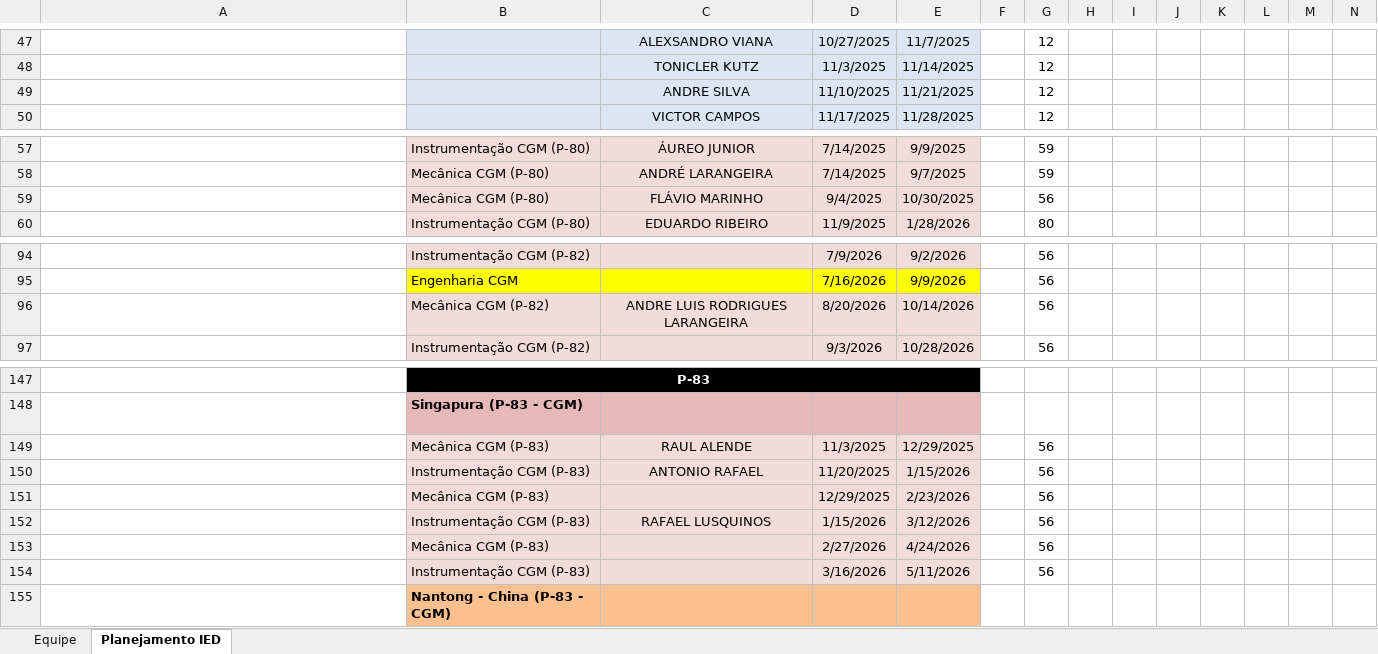
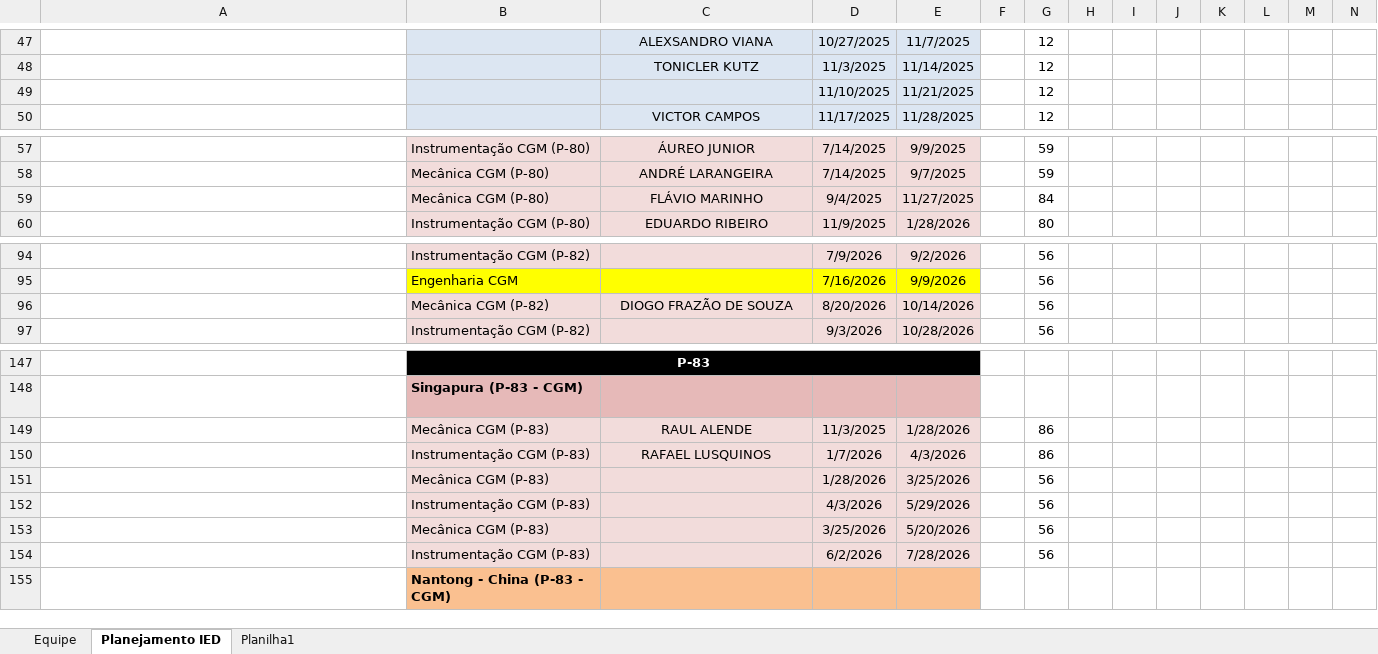
Before and after one commit to viniciussduarte/gantt_disp, an Excel workbook: Planejamento Estaleiro.xlsx, sheet Planejamento IED, drawn as a sheet; only a part is shown, gaps mark what is left out; long unchanged cells end in …; values as stored, in another font and other column widths than the file's, no borders; conditional formats not drawn; removed rows and columns are numbered as before the commit, all else as after; rows hold the shown columns only; the diff names each change by its address in the sheet, - before the commit and + after, or states it on an @@ line.

```diff
--- a/Planejamento Estaleiro.xlsx (sheet Planejamento IED)
+++ b/Planejamento Estaleiro.xlsx (sheet Planejamento IED)
+sheet tab: Planilha1
-C49: ANDRE SILVA
+C49: (empty)
-E59: 10/30/2025
+E59: 11/27/2025
-G59: 56
+G59: 84
-C96: ANDRE LUIS RODRIGUES LARANGEIRA
+C96: DIOGO FRAZÃO DE SOUZA
-E149: 12/29/2025
+E149: 1/28/2026
-G149: 56
+G149: 86
-row 150:  | Instrumentação CGM (P-83) | ANTONIO RAFAEL | 11/20/2025 | 1/15/2026 |  | 56
+row 150:  | Instrumentação CGM (P-83) | RAFAEL LUSQUINOS | 1/7/2026 | 4/3/2026 |  | 86
-D151: 12/29/2025
+D151: 1/28/2026
-E151: 2/23/2026
+E151: 3/25/2026
-C152: RAFAEL LUSQUINOS
+C152: (empty)
-D152: 1/15/2026
+D152: 4/3/2026
-E152: 3/12/2026
+E152: 5/29/2026
-D153: 2/27/2026
+D153: 3/25/2026
-E153: 4/24/2026
+E153: 5/20/2026
-D154: 3/16/2026
+D154: 6/2/2026
-E154: 5/11/2026
+E154: 7/28/2026
```
Also changed, not shown: sheet Equipe, Planejamento Geral.xlsx.
